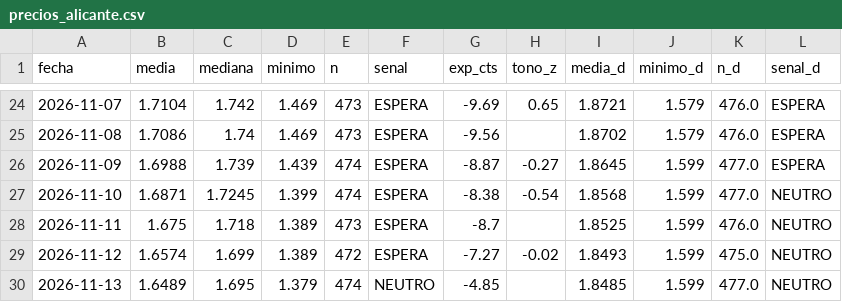
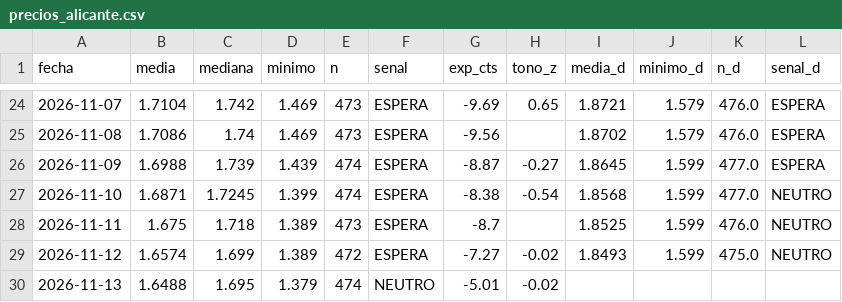
Before and after one commit to luismirallesm/gasoline_alert, a CSV file: data/precios_alicante.csv, drawn as a sheet; only a part is shown, gaps mark what is left out.

```diff
--- a/data/precios_alicante.csv
+++ b/data/precios_alicante.csv
@@ -29,2 +29,2 @@ fecha,media,mediana,minimo,n,senal,exp_cts,tono_z,media_d,minimo_d,n_d,senal_d
 2026-11-12,1.6574,1.699,1.389,472,ESPERA,-7.27,-0.02,1.8493,1.599,475.0,NEUTRO
-2026-11-13,1.6489,1.695,1.379,474,NEUTRO,-4.85,,1.8485,1.599,477.0,NEUTRO
+2026-11-13,1.6488,1.695,1.379,474,NEUTRO,-5.01,-0.02,,,,
```
Also changed, not shown: 1 other file.
